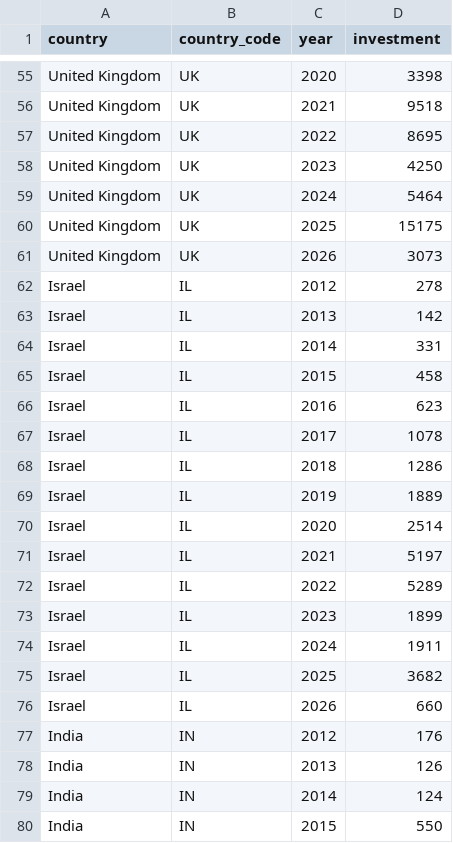
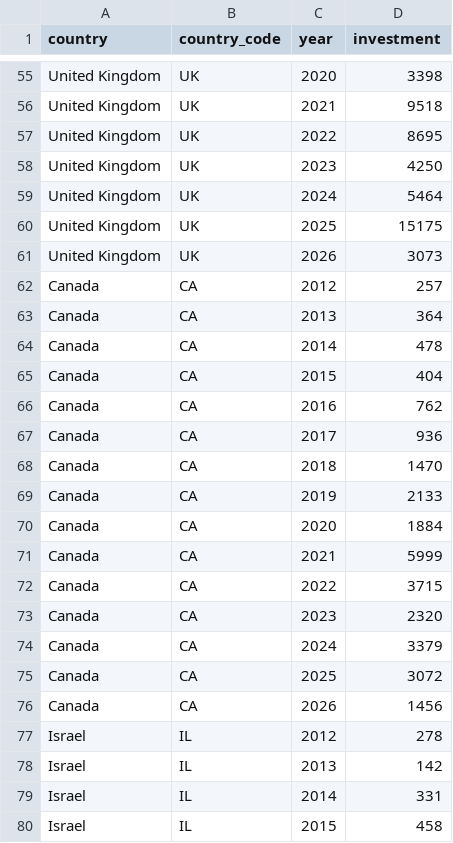
Before and after one commit to lisamarie-peischl/3-dim.Grundlagen, a CSV file: data/investment.csv, drawn as a sheet; only a part is shown, gaps mark what is left out; the shorter side is filled out with more unchanged rows; the diff covers the shown part only.

```diff
--- a/data/investment.csv
+++ b/data/investment.csv
@@ -61,2 +61,17 @@ United Kingdom;UK;2025;15175
 United Kingdom;UK;2026;3073
+Canada;CA;2012;257
+Canada;CA;2013;364
+Canada;CA;2014;478
+Canada;CA;2015;404
+Canada;CA;2016;762
+Canada;CA;2017;936
+Canada;CA;2018;1470
+Canada;CA;2019;2133
+Canada;CA;2020;1884
+Canada;CA;2021;5999
+Canada;CA;2022;3715
+Canada;CA;2023;2320
+Canada;CA;2024;3379
+Canada;CA;2025;3072
+Canada;CA;2026;1456
 Israel;IL;2012;278
```
Also changed, not shown: 15 removed rows and 15 edited cells elsewhere in this file, data/models_all.csv, data/models_notable.csv, 2 other files.
